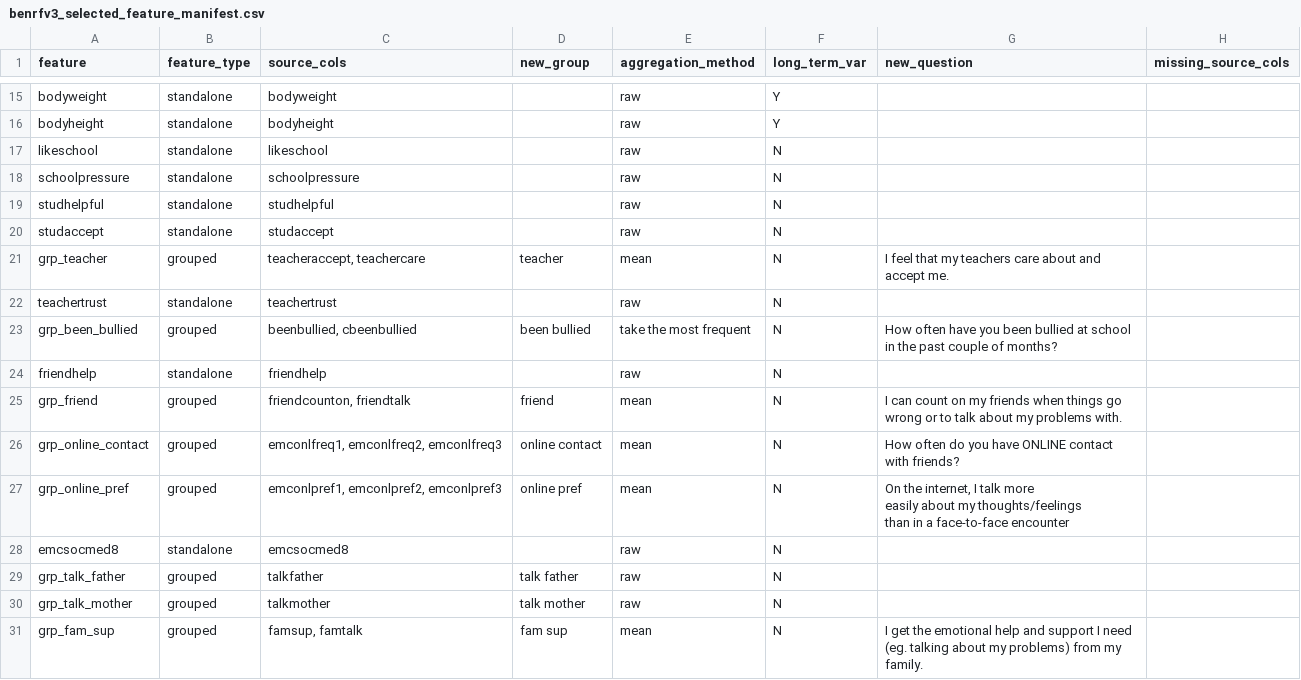
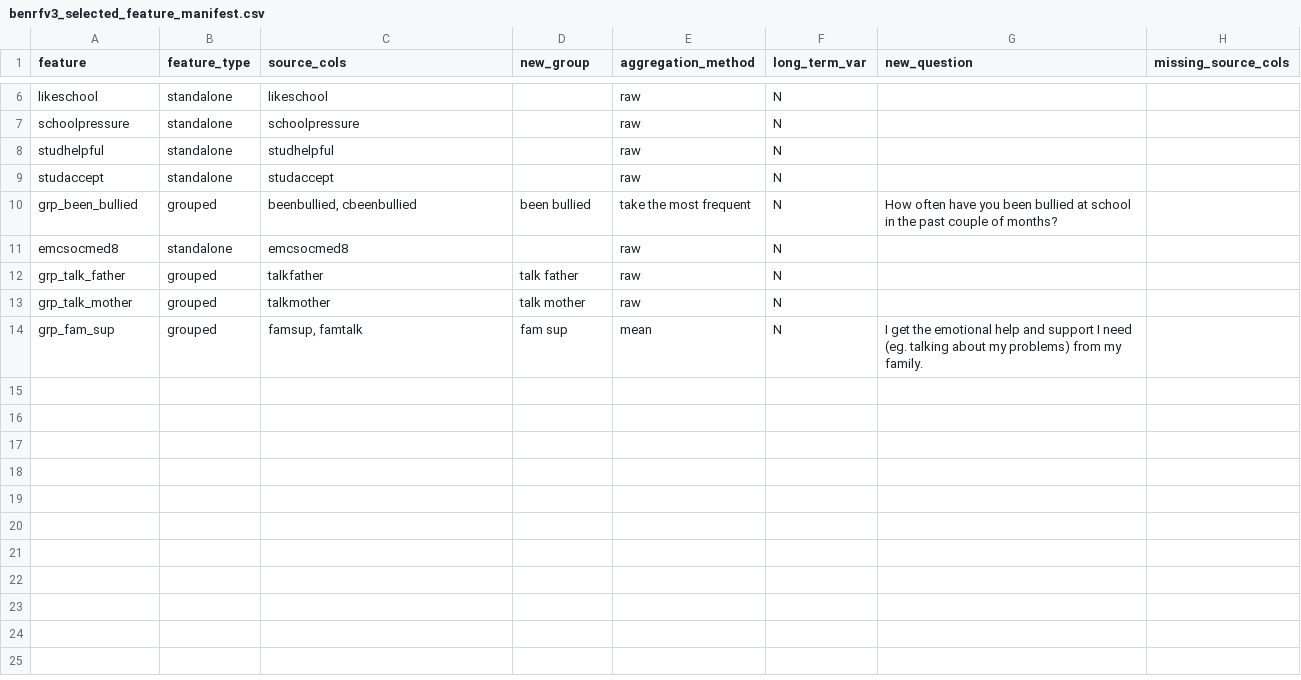
Before and after one commit to kangwei01/dsa4262-group-3, a CSV file: benrfv3_selected_feature_manifest.csv, drawn as a sheet; only a part is shown, gaps mark what is left out; ↵ is a line break in a cell; the diff covers the shown part only; the diff names each change by its address in the sheet, - before the commit and + after, or states it on an @@ line.

```diff
--- a/benrfv3_selected_feature_manifest.csv
+++ b/benrfv3_selected_feature_manifest.csv
-row 15: bodyweight | standalone | bodyweight |  | raw | Y
-row 16: bodyheight | standalone | bodyheight |  | raw | Y
-row 21: grp_teacher | grouped | teacheraccept, teachercare | teacher | mean | N | I feel that my teachers care about and accept me.
-row 22: teachertrust | standalone | teachertrust |  | raw | N
-row 24: friendhelp | standalone | friendhelp |  | raw | N
-row 25: grp_friend | grouped | friendcounton, friendtalk | friend | mean | N | I can count on my friends when things go wrong or to talk about my problems with.
-row 26: grp_online_contact | grouped | emconlfreq1, emconlfreq2, emconlfreq3 | online contact | mean | N | How often do you have ONLINE contact with friends?
-row 27: grp_online_pref | grouped | emconlpref1, emconlpref2, emconlpref3 | online pref | mean | N | On the internet, I talk more ↵ easily about my thoughts/feelings ↵ than in a face-to-face encounter
```
Also changed, not shown: 10 removed rows elsewhere in this file, benrfv3_feature_importance.csv, benrfv3_feature_screening.csv, 40 other files.
